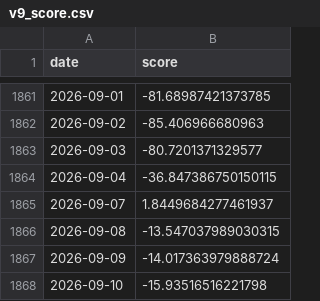
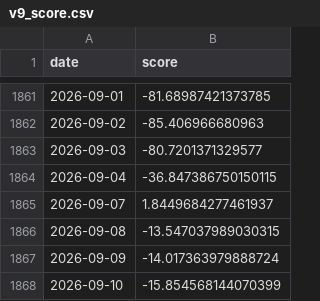
Before and after one commit to doublefires/Libra, a CSV file: data_real/processed/v9_score.csv, drawn as a sheet; only a part is shown, gaps mark what is left out.

```diff
--- a/data_real/processed/v9_score.csv
+++ b/data_real/processed/v9_score.csv
@@ -1867,2 +1867,2 @@
 2026-09-09,-14.017363979888724
-2026-09-10,-15.93516516221798
+2026-09-10,-15.854568144070399
```
Also changed, not shown: 7 other files.
